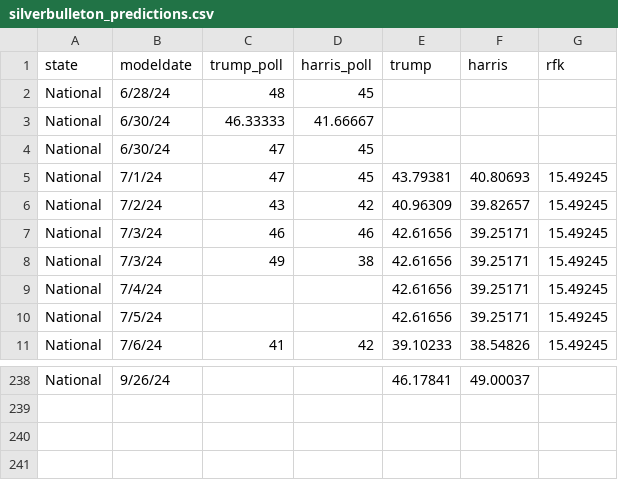
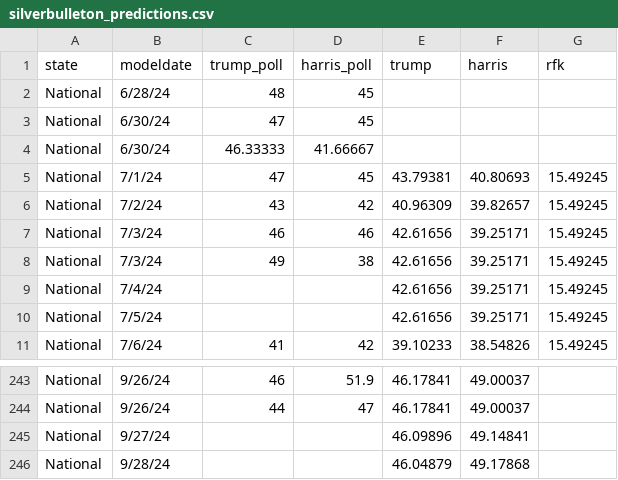
Before and after one commit to scunning1975/ElectionGPT, a CSV file: data/expert/silverbulleton_predictions.csv, drawn as a sheet; only a part is shown, gaps mark what is left out; addresses are those after the commit; the diff covers the shown part only; the diff names each change by its address in the sheet, - before the commit and + after, or states it on an @@ line.

```diff
--- a/data/expert/silverbulleton_predictions.csv
+++ b/data/expert/silverbulleton_predictions.csv
@@ row 4 moved to row 3: National @@
-C243 (trump_poll): (empty)
+C243 (trump_poll): 46
-D243 (harris_poll): (empty)
+D243 (harris_poll): 51.9
+row 244: National | 9/26/24 | 44 | 47 | 46.17841 | 49.00037
+row 245: National | 9/27/24 |  |  | 46.09896 | 49.14841
+row 246: National | 9/28/24 |  |  | 46.04879 | 49.17868
```
Also changed, not shown: 6 added rows, 1 removed row, 74 moved rows and 1 edited cell elsewhere in this file, 26 other files.
